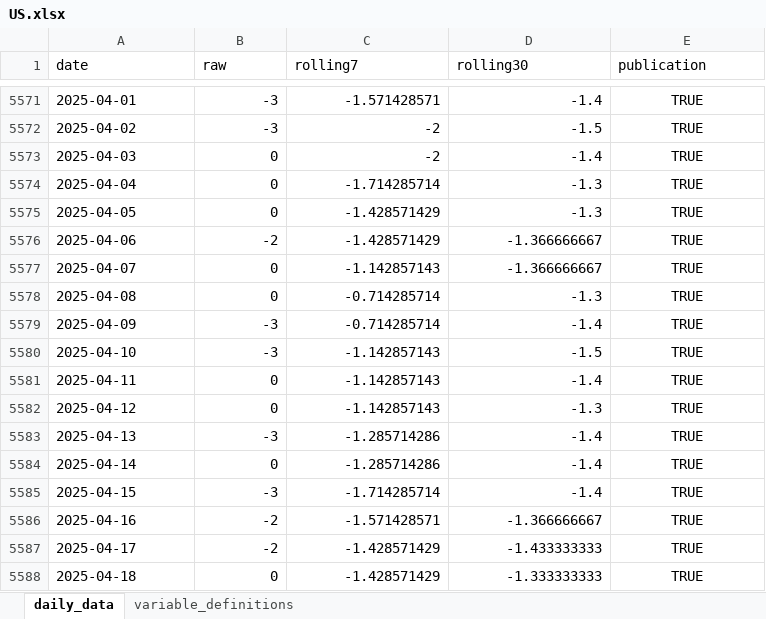
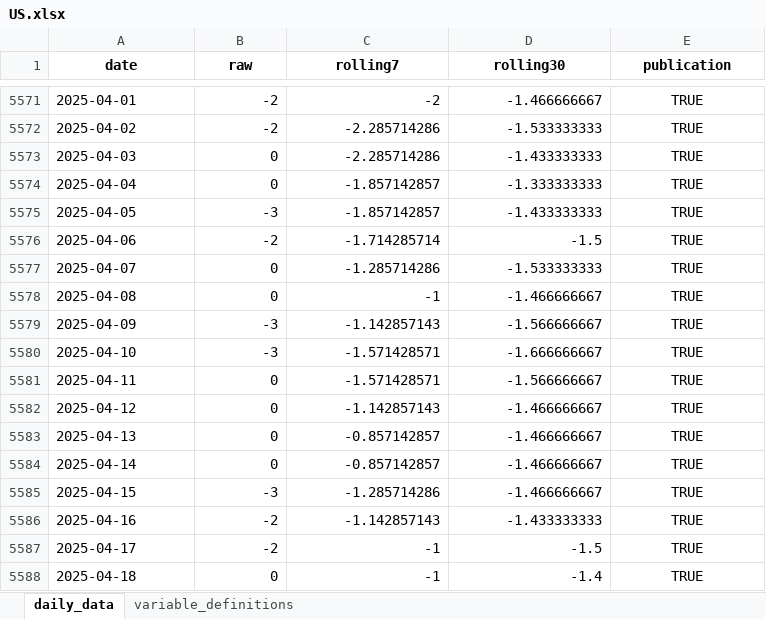
Before and after one commit to yangcy0126/dsi-index-site, an Excel workbook: data/US.xlsx, sheet daily_data, drawn as a sheet; only a part is shown, gaps mark what is left out; values as stored, in another font and other column widths than the file's, no borders; the diff covers the shown part only; the diff names each change by its address in the sheet, - before the commit and + after, or states it on an @@ line.

```diff
--- a/data/US.xlsx (sheet daily_data)
+++ b/data/US.xlsx (sheet daily_data)
@@ A1:E1 bold: off → on, alignment: left → center @@
-B5571:B5572 (raw): -3
+B5571:B5572 (raw): -2
-C5571 (rolling7): -1.571428571
+C5571 (rolling7): -2
-D5571 (rolling30): -1.4
+D5571 (rolling30): -1.466666667
-C5572:C5573 (rolling7): -2
+C5572:C5573 (rolling7): -2.285714286
-D5572 (rolling30): -1.5
+D5572 (rolling30): -1.533333333
-D5573 (rolling30): -1.4
+D5573 (rolling30): -1.433333333
-C5574 (rolling7): -1.714285714
+C5574 (rolling7): -1.857142857
-D5574 (rolling30): -1.3
+D5574 (rolling30): -1.333333333
-B5575 (raw): 0
+B5575 (raw): -3
-C5575 (rolling7): -1.428571429
+C5575 (rolling7): -1.857142857
-D5575 (rolling30): -1.3
+D5575 (rolling30): -1.433333333
-C5576 (rolling7): -1.428571429
+C5576 (rolling7): -1.714285714
-D5576 (rolling30): -1.366666667
+D5576 (rolling30): -1.5
-C5577 (rolling7): -1.142857143
+C5577 (rolling7): -1.285714286
-D5577 (rolling30): -1.366666667
+D5577 (rolling30): -1.533333333
-C5578 (rolling7): -0.714285714
+C5578 (rolling7): -1
-D5578 (rolling30): -1.3
+D5578 (rolling30): -1.466666667
-C5579 (rolling7): -0.714285714
+C5579 (rolling7): -1.142857143
-D5579 (rolling30): -1.4
+D5579 (rolling30): -1.566666667
-C5580:C5581 (rolling7): -1.142857143
+C5580:C5581 (rolling7): -1.571428571
-D5580 (rolling30): -1.5
+D5580 (rolling30): -1.666666667
-D5581 (rolling30): -1.4
+D5581 (rolling30): -1.566666667
-D5582 (rolling30): -1.3
+D5582 (rolling30): -1.466666667
-B5583 (raw): -3
+B5583 (raw): 0
-C5583:C5584 (rolling7): -1.285714286
+C5583:C5584 (rolling7): -0.857142857
-D5583:D5585 (rolling30): -1.4
+D5583:D5585 (rolling30): -1.466666667
-C5585 (rolling7): -1.714285714
+C5585 (rolling7): -1.285714286
-C5586 (rolling7): -1.571428571
+C5586 (rolling7): -1.142857143
-D5586 (rolling30): -1.366666667
+D5586 (rolling30): -1.433333333
-C5587:C5588 (rolling7): -1.428571429
+C5587:C5588 (rolling7): -1
-D5587 (rolling30): -1.433333333
+D5587 (rolling30): -1.5
-D5588 (rolling30): -1.333333333
+D5588 (rolling30): -1.4
```
Also changed, not shown: 232 edited cells elsewhere in this sheet, sheet variable_definitions, data/CA.xlsx, data/CN.xlsx, 35 other files.
